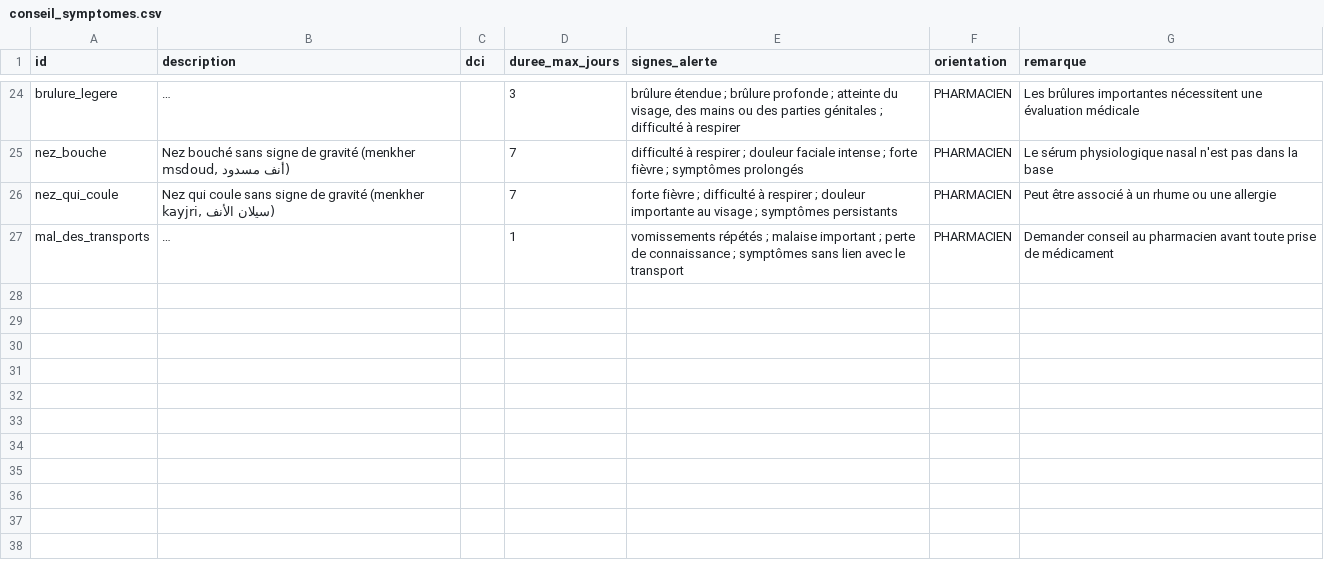
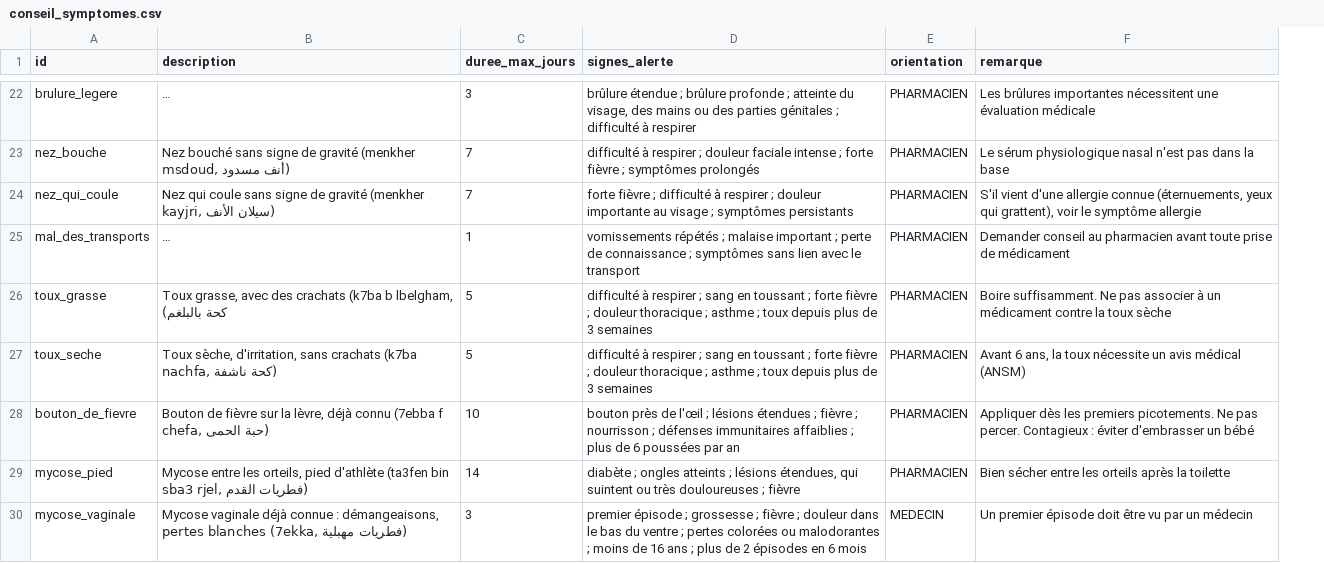
Before and after one commit to kawthar-khayet/pharmacy_assistant_darija, a CSV file: data/clean/conseil_symptomes.csv, drawn as a sheet; only a part is shown, gaps mark what is left out; long unchanged cells end in …; removed rows and columns are numbered as before the commit, all else as after; the diff covers the shown part only; the diff names each change by its address in the sheet, - before the commit and + after, or states it on an @@ line.

```diff
--- a/data/clean/conseil_symptomes.csv
+++ b/data/clean/conseil_symptomes.csv
-column C (dci), empty
-F24 (remarque): Peut être associé à un rhume ou une allergie
+F24 (remarque): S'il vient d'une allergie connue (éternuements, yeux qui grattent), voir le symptôme allergie
+row 26: toux_grasse | Toux grasse, avec des crachats (k7ba b lbelgham, كحة بالبلغم) | 5 | difficulté à respirer ; sang en toussant ; forte fièvre ; douleur thoracique ; asthme ; toux depuis plus de 3 semaines | PHARMACIEN | Boire suffisamment. Ne pas associer à un médicament contre la toux sèche
+row 27: toux_seche | Toux sèche, d'irritation, sans crachats (k7ba nachfa, كحة ناشفة) | 5 | difficulté à respirer ; sang en toussant ; forte fièvre ; douleur thoracique ; asthme ; toux depuis plus de 3 semaines | PHARMACIEN | Avant 6 ans, la toux nécessite un avis médical (ANSM)
+row 28: bouton_de_fievre | Bouton de fièvre sur la lèvre, déjà connu (7ebba f chefa, حبة الحمى) | 10 | bouton près de l'œil ; lésions étendues ; fièvre ; nourrisson ; défenses immunitaires affaiblies ; plus de 6 poussées par an | PHARMACIEN | Appliquer dès les premiers picotements. Ne pas percer. Contagieux : éviter d'embrasser un bébé
+row 29: mycose_pied | Mycose entre les orteils, pied d'athlète (ta3fen bin sba3 rjel, فطريات القدم) | 14 | diabète ; ongles atteints ; lésions étendues, qui suintent ou très douloureuses ; fièvre | PHARMACIEN | Bien sécher entre les orteils après la toilette
+row 30: mycose_vaginale | Mycose vaginale déjà connue : démangeaisons, pertes blanches (7ekka, فطريات مهبلية) | 3 | premier épisode ; grossesse ; fièvre ; douleur dans le bas du ventre ; pertes colorées ou malodorantes ; moins de 16 ans ; plus de 2 épisodes en 6 mois | MEDECIN | Un premier épisode doit être vu par un médecin
```
Also changed, not shown: 7 added rows and 2 removed rows elsewhere in this file, 49 other files.
